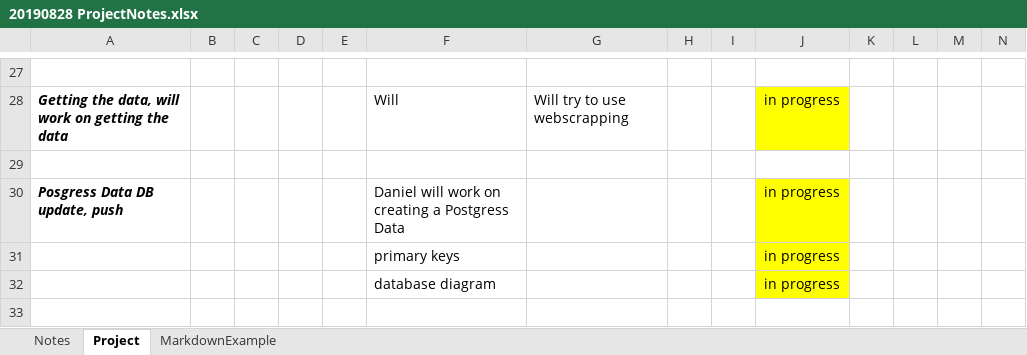
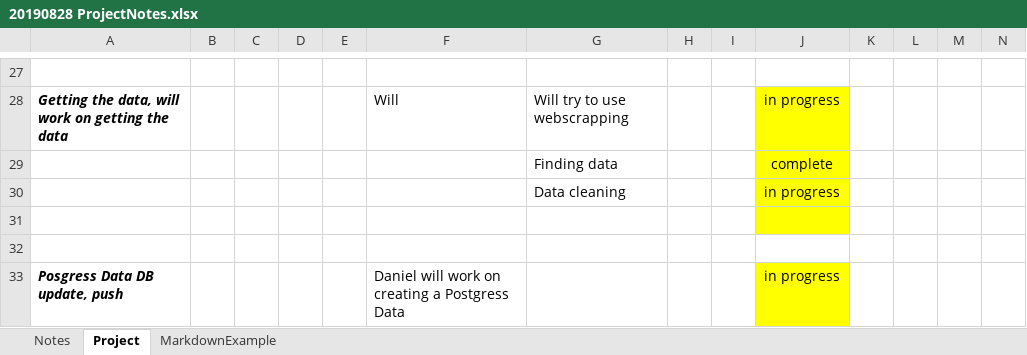
Before and after one commit to DanielMJones2005/Project_ETL, an Excel workbook: docs/20190828 ProjectNotes.xlsx, sheet Project, drawn as a sheet; only a part is shown, gaps mark what is left out; the shorter side is filled out with more unchanged rows; values as stored, in another font and other column widths than the file's, no borders; the diff names each change by its address in the sheet, - before the commit and + after, or states it on an @@ line.

Commit message:
added link to new data, and updated my responsibilities in the project notes

```diff
--- a/docs/20190828 ProjectNotes.xlsx (sheet Project)
+++ b/docs/20190828 ProjectNotes.xlsx (sheet Project)
+row 29:  |  |  |  |  |  | Finding data |  |  | complete
+row 30:  |  |  |  |  |  | Data cleaning |  |  | in progress
+row 31: (empty)
```
Also changed, not shown: 4 other files.
